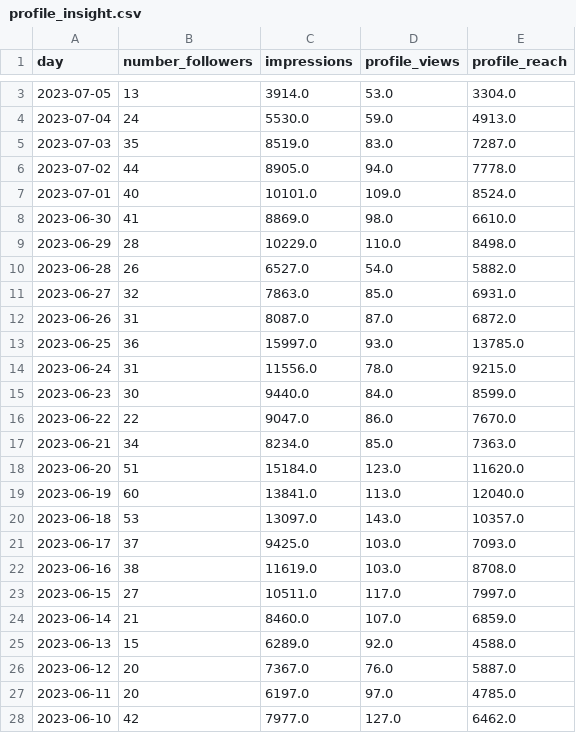
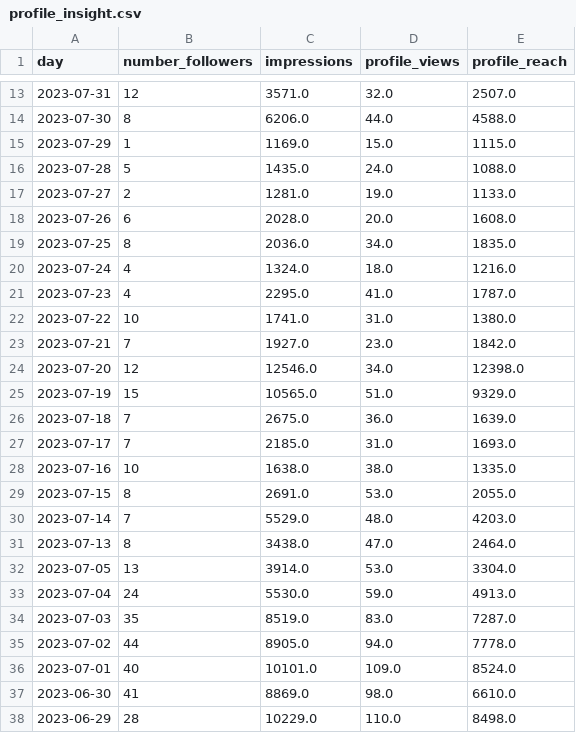
Before and after one commit to albertovidalrod/Instagram-Analysis, a CSV file: data/profile_insight.csv, drawn as a sheet; only a part is shown, gaps mark what is left out; the shorter side is filled out with more unchanged rows; the diff covers the shown part only.

```diff
--- a/data/profile_insight.csv
+++ b/data/profile_insight.csv
@@ -3 +13,20 @@ day,number_followers,impressions,profile_views,profile_reach
+2023-07-31,12,3571.0,32.0,2507.0
+2023-07-30,8,6206.0,44.0,4588.0
+2023-07-29,1,1169.0,15.0,1115.0
+2023-07-28,5,1435.0,24.0,1088.0
+2023-07-27,2,1281.0,19.0,1133.0
+2023-07-26,6,2028.0,20.0,1608.0
+2023-07-25,8,2036.0,34.0,1835.0
+2023-07-24,4,1324.0,18.0,1216.0
+2023-07-23,4,2295.0,41.0,1787.0
+2023-07-22,10,1741.0,31.0,1380.0
+2023-07-21,7,1927.0,23.0,1842.0
+2023-07-20,12,12546.0,34.0,12398.0
+2023-07-19,15,10565.0,51.0,9329.0
+2023-07-18,7,2675.0,36.0,1639.0
+2023-07-17,7,2185.0,31.0,1693.0
+2023-07-16,10,1638.0,38.0,1335.0
+2023-07-15,8,2691.0,53.0,2055.0
+2023-07-14,7,5529.0,48.0,4203.0
+2023-07-13,8,3438.0,47.0,2464.0
 2023-07-05,13,3914.0,53.0,3304.0
```
Also changed, not shown: 11 added rows and 1 removed row elsewhere in this file, data/media_metadata.csv, 13 other files.
